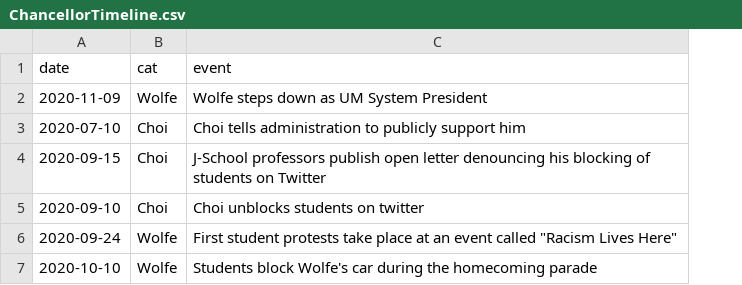
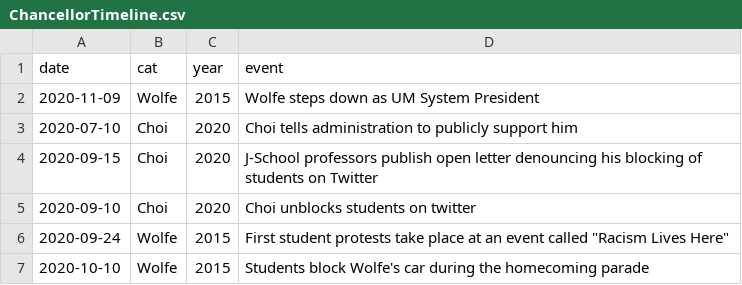
Before and after one commit to gcdean38/maneater, a CSV file: ChancellorTimeline.csv, drawn as a sheet; the diff names each change by its address in the sheet, - before the commit and + after, or states it on an @@ line.

Commit message:
added year variable

```diff
--- a/ChancellorTimeline.csv
+++ b/ChancellorTimeline.csv
+column C (year), rows 2-7: 2015 | 2020 | 2020 | 2020 | 2015 | 2015
```
